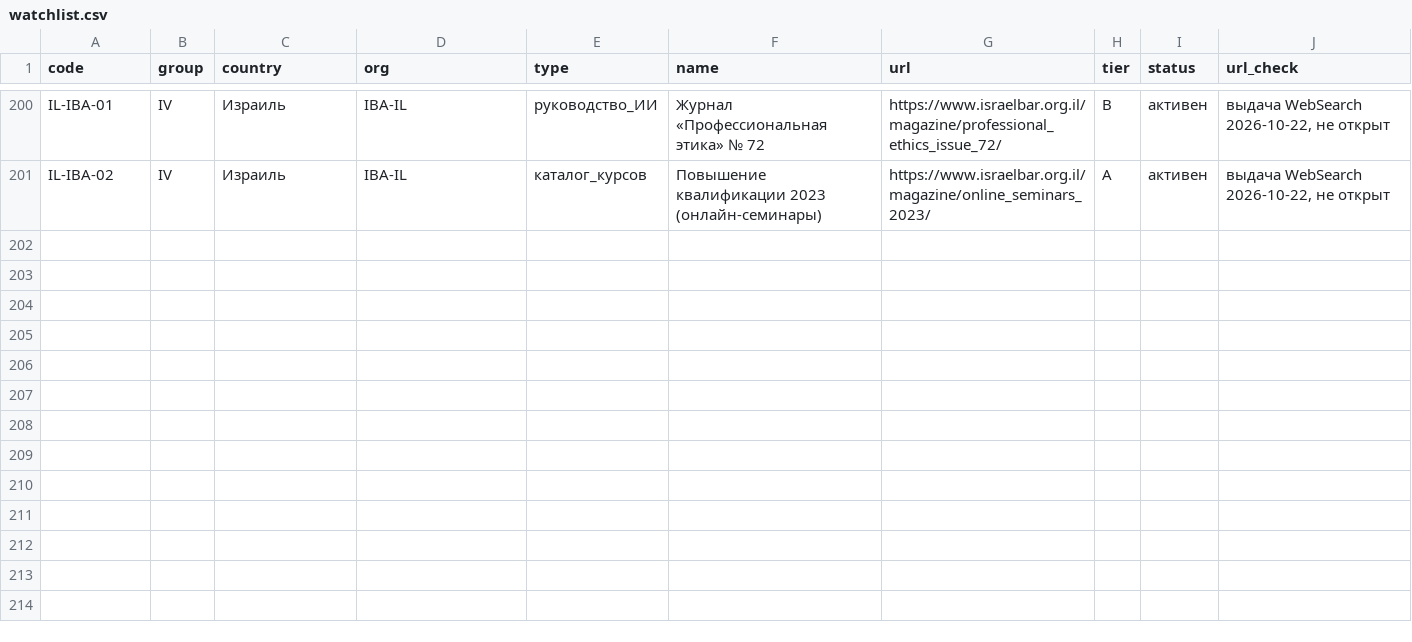
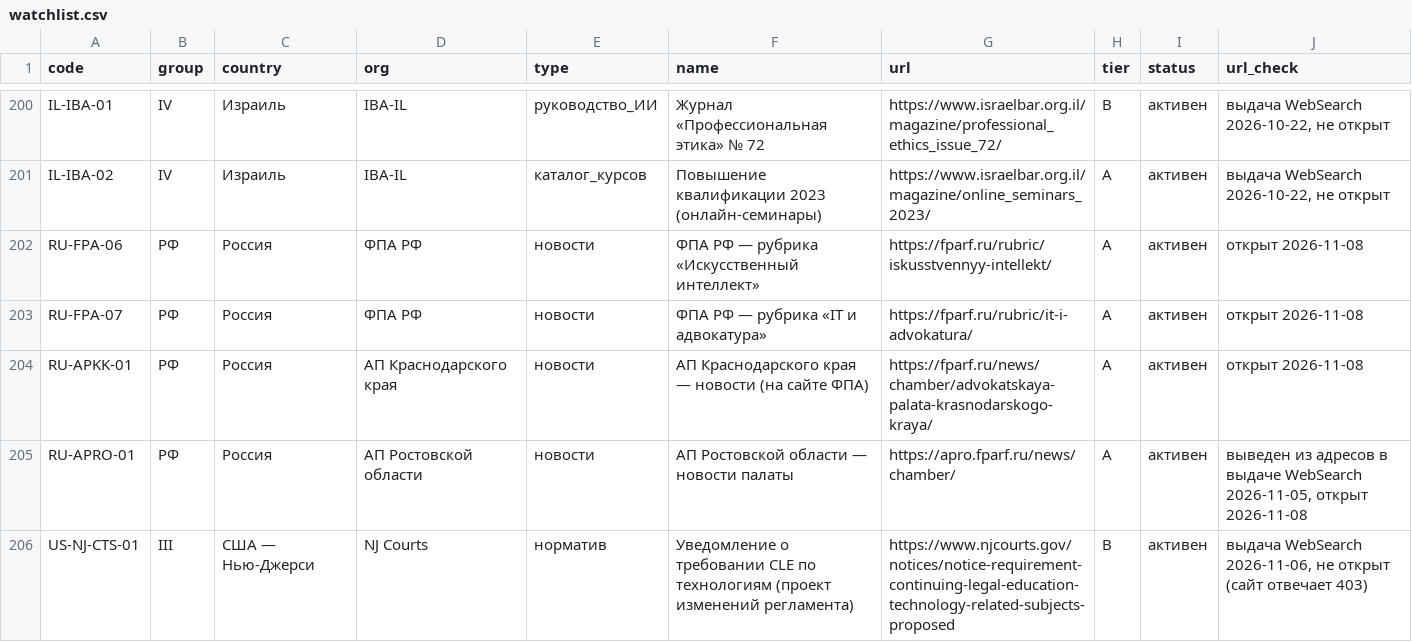
Before and after one commit to 1psbmosreg-alt/advokat, a CSV file: ai-training-monitor/watchlist.csv, drawn as a sheet; only a part is shown, gaps mark what is left out.

```diff
--- a/ai-training-monitor/watchlist.csv
+++ b/ai-training-monitor/watchlist.csv
@@ -201 +201,6 @@ IL-IBA-01,IV,Израиль,IBA-IL,руководство_ИИ,Журнал «П
 IL-IBA-02,IV,Израиль,IBA-IL,каталог_курсов,Повышение квалификации 2023 (онлайн-семинары),https://www.israelbar.org.il/magazine/online_seminars_2023/,A,активен,"выдача WebSearch 2026-10-22, не открыт"
+RU-FPA-06,РФ,Россия,ФПА РФ,новости,ФПА РФ — рубрика «Искусственный интеллект»,https://fparf.ru/rubric/iskusstvennyy-intellekt/,A,активен,открыт 2026-11-08
+RU-FPA-07,РФ,Россия,ФПА РФ,новости,ФПА РФ — рубрика «IT и адвокатура»,https://fparf.ru/rubric/it-i-advokatura/,A,активен,открыт 2026-11-08
+RU-APKK-01,РФ,Россия,АП Краснодарского края,новости,АП Краснодарского края — новости (на сайте ФПА),https://fparf.ru/news/chamber/advokatskaya-palata-krasnodarskogo-kraya/,A,активен,открыт 2026-11-08
+RU-APRO-01,РФ,Россия,АП Ростовской области,новости,АП Ростовской области — новости палаты,https://apro.fparf.ru/news/chamber/,A,активен,"выведен из адресов в выдаче WebSearch 2026-11-05, открыт 2026-11-08"
+US-NJ-CTS-01,III,США — Нью-Джерси,NJ Courts,норматив,Уведомление о требовании CLE по технологиям (проект изменений регламента),https://www.njcourts.gov/notices/notice-requirement-continuing-legal-education-technology-related-subjects-proposed,B,активен,"выдача WebSearch 2026-11-06, не открыт (сайт отвечает 403)"
```
